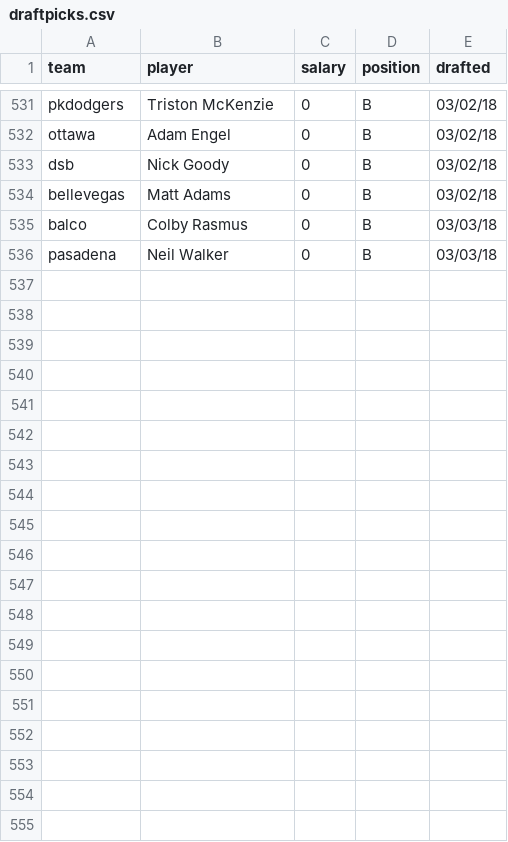
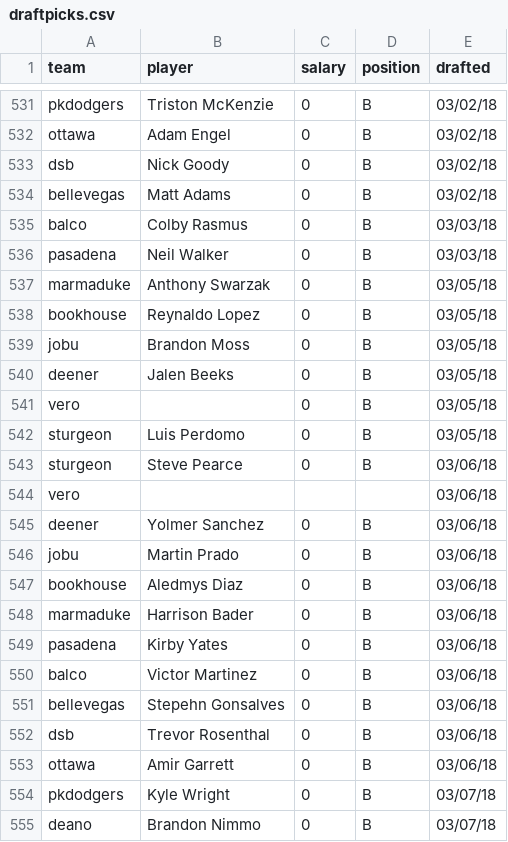
Before and after one commit to seanwllms/Fantasy2020, a CSV file: draftpicks.csv, drawn as a sheet; only a part is shown, gaps mark what is left out; the diff covers the shown part only; the diff names each change by its address in the sheet, - before the commit and + after, or states it on an @@ line.

Commit message:
more bench draft picks

```diff
--- a/draftpicks.csv
+++ b/draftpicks.csv
+row 537: marmaduke | Anthony Swarzak | 0 | B | 03/05/18
+row 538: bookhouse | Reynaldo Lopez | 0 | B | 03/05/18
+row 539: jobu | Brandon Moss | 0 | B | 03/05/18
+row 540: deener | Jalen Beeks | 0 | B | 03/05/18
+row 541: vero |  | 0 | B | 03/05/18
+row 542: sturgeon | Luis Perdomo | 0 | B | 03/05/18
+row 543: sturgeon | Steve Pearce | 0 | B | 03/06/18
+row 544: vero |  |  |  | 03/06/18
+row 545: deener | Yolmer Sanchez | 0 | B | 03/06/18
+row 546: jobu | Martin Prado | 0 | B | 03/06/18
+row 547: bookhouse | Aledmys Diaz | 0 | B | 03/06/18
+row 548: marmaduke | Harrison Bader | 0 | B | 03/06/18
+row 549: pasadena | Kirby Yates | 0 | B | 03/06/18
+row 550: balco | Victor Martinez | 0 | B | 03/06/18
+row 551: bellevegas | Stepehn Gonsalves | 0 | B | 03/06/18
+row 552: dsb | Trevor Rosenthal | 0 | B | 03/06/18
+row 553: ottawa | Amir Garrett | 0 | B | 03/06/18
+row 554: pkdodgers | Kyle Wright | 0 | B | 03/07/18
+row 555: deano | Brandon Nimmo | 0 | B | 03/07/18
```
Also changed, not shown: 23 added rows and 2 edited cells elsewhere in this file, bestremaining.csv, drafterrors.csv, 4 other files.
